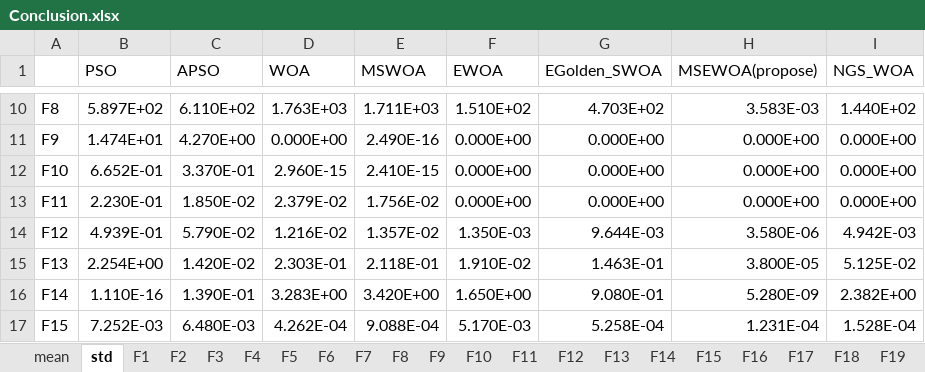
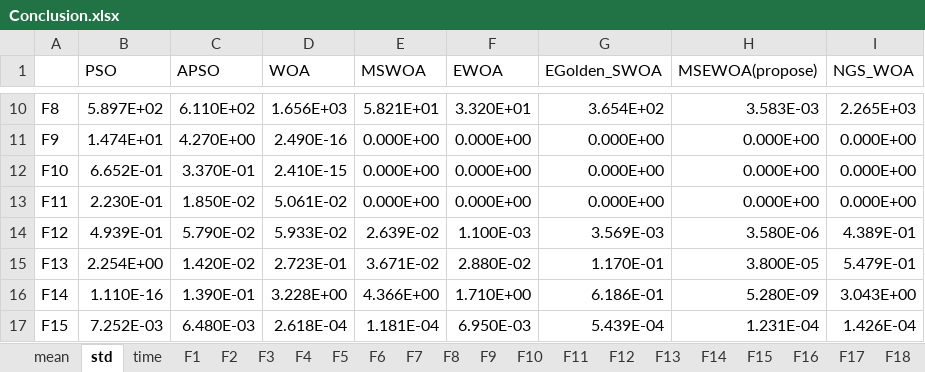
Before and after one commit to ZongSingHuang/Multi-Strategy-Enhanced-Whale-Optimization-Algorithm, an Excel workbook: Conclusion.xlsx, sheet std, drawn as a sheet; only a part is shown, gaps mark what is left out; values as stored, in another font and other column widths than the file's, no cell formats; the diff covers the shown part only; the diff names each change by its address in the sheet, - before the commit and + after, or states it on an @@ line.

```diff
--- a/Conclusion.xlsx (sheet std)
+++ b/Conclusion.xlsx (sheet std)
+sheet tab: time
-D10 (WOA): 1.763E+03
+D10 (WOA): 1.656E+03
-E10 (MSWOA): 1.711E+03
+E10 (MSWOA): 5.821E+01
-F10 (EWOA): 1.510E+02
+F10 (EWOA): 3.320E+01
-G10 (EGolden_SWOA): 4.703E+02
+G10 (EGolden_SWOA): 3.654E+02
-I10 (NGS_WOA): 1.440E+02
+I10 (NGS_WOA): 2.265E+03
-D11 (WOA): 0.000E+00
+D11 (WOA): 2.490E-16
-E11 (MSWOA): 2.490E-16
+E11 (MSWOA): 0.000E+00
-D12 (WOA): 2.960E-15
+D12 (WOA): 2.410E-15
-E12 (MSWOA): 2.410E-15
+E12 (MSWOA): 0.000E+00
-D13 (WOA): 2.379E-02
+D13 (WOA): 5.061E-02
-E13 (MSWOA): 1.756E-02
+E13 (MSWOA): 0.000E+00
-D14 (WOA): 1.216E-02
+D14 (WOA): 5.933E-02
-E14 (MSWOA): 1.357E-02
+E14 (MSWOA): 2.639E-02
-F14 (EWOA): 1.350E-03
+F14 (EWOA): 1.100E-03
-G14 (EGolden_SWOA): 9.644E-03
+G14 (EGolden_SWOA): 3.569E-03
-I14 (NGS_WOA): 4.942E-03
+I14 (NGS_WOA): 4.389E-01
-D15 (WOA): 2.303E-01
+D15 (WOA): 2.723E-01
-E15 (MSWOA): 2.118E-01
+E15 (MSWOA): 3.671E-02
-F15 (EWOA): 1.910E-02
+F15 (EWOA): 2.880E-02
-G15 (EGolden_SWOA): 1.463E-01
+G15 (EGolden_SWOA): 1.170E-01
-I15 (NGS_WOA): 5.125E-02
+I15 (NGS_WOA): 5.479E-01
-D16 (WOA): 3.283E+00
+D16 (WOA): 3.228E+00
-E16 (MSWOA): 3.420E+00
+E16 (MSWOA): 4.366E+00
-F16 (EWOA): 1.650E+00
+F16 (EWOA): 1.710E+00
-G16 (EGolden_SWOA): 9.080E-01
+G16 (EGolden_SWOA): 6.186E-01
-I16 (NGS_WOA): 2.382E+00
+I16 (NGS_WOA): 3.043E+00
-D17 (WOA): 4.262E-04
+D17 (WOA): 2.618E-04
-E17 (MSWOA): 9.088E-04
+E17 (MSWOA): 1.181E-04
-F17 (EWOA): 5.170E-03
+F17 (EWOA): 6.950E-03
-G17 (EGolden_SWOA): 5.258E-04
+G17 (EGolden_SWOA): 5.439E-04
-I17 (NGS_WOA): 1.528E-04
+I17 (NGS_WOA): 1.426E-04
```
Also changed, not shown: 68 edited cells elsewhere in this sheet, sheet mean, cell formats.
